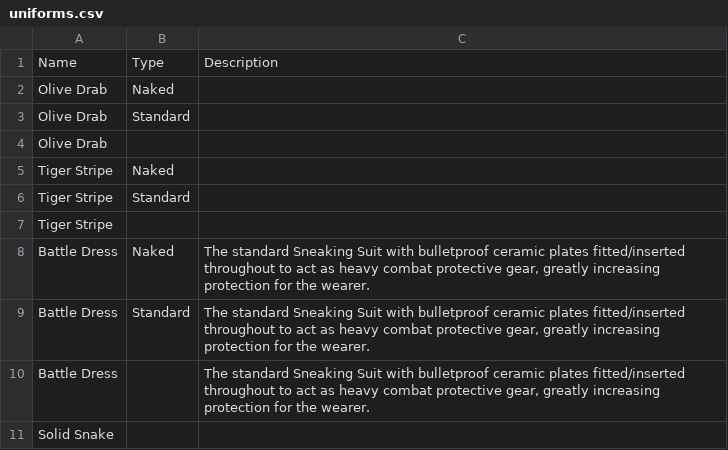
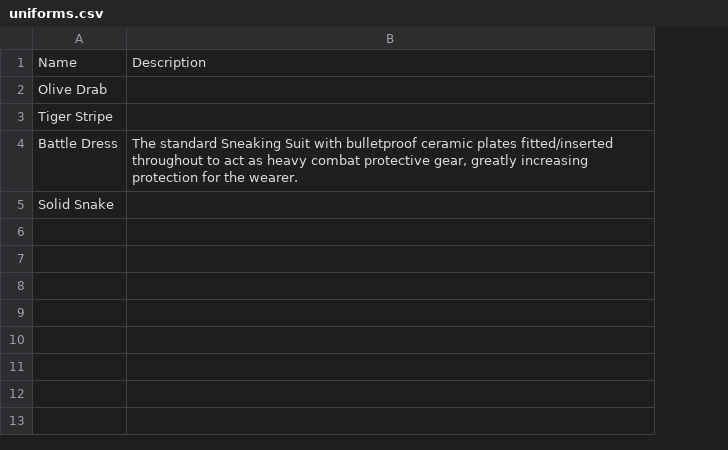
Before and after one commit to cncplyr/datasets-games, a CSV file: ps4/metal-gear-solid-v-the-phantom-pain/uniforms.csv, drawn as a sheet; removed rows and columns are numbered as before the commit, all else as after; the diff names each change by its address in the sheet, - before the commit and + after, or states it on an @@ line.

```diff
--- a/ps4/metal-gear-solid-v-the-phantom-pain/uniforms.csv
+++ b/ps4/metal-gear-solid-v-the-phantom-pain/uniforms.csv
-column B, rows 1-2: Type | Naked; row 8: Naked
-row 3: Olive Drab | Standard
-row 4: Olive Drab
-row 5: Tiger Stripe | Naked
-row 6: Tiger Stripe | Standard
-row 9: Battle Dress | Standard | The standard Sneaking Suit with bulletproof ceramic plates fitted/inserted throughout to act as heavy combat protective gear, greatly increasing protection for the wearer.
-row 10: Battle Dress |  | The standard Sneaking Suit with bulletproof ceramic plates fitted/inserted throughout to act as heavy combat protective gear, greatly increasing protection for the wearer.
```
Also changed, not shown: 5 other files.
